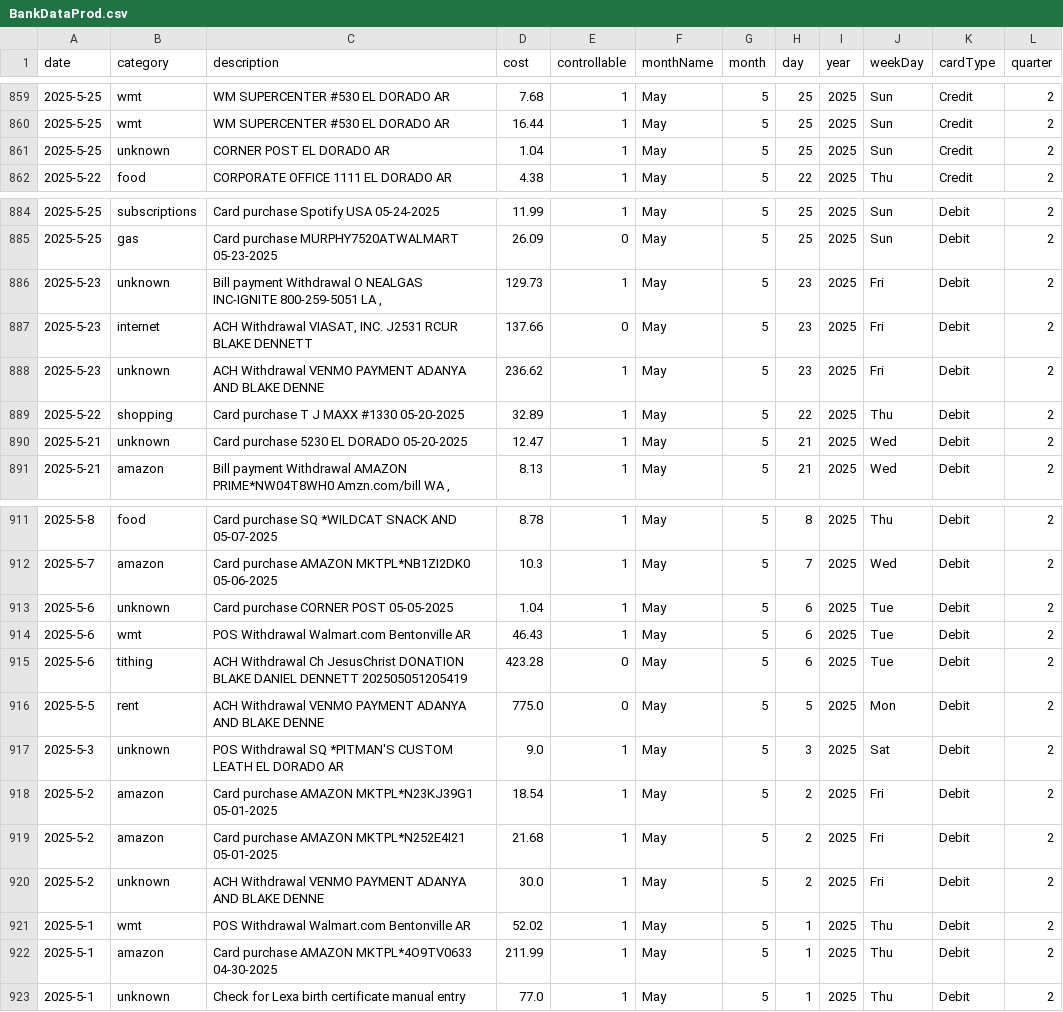
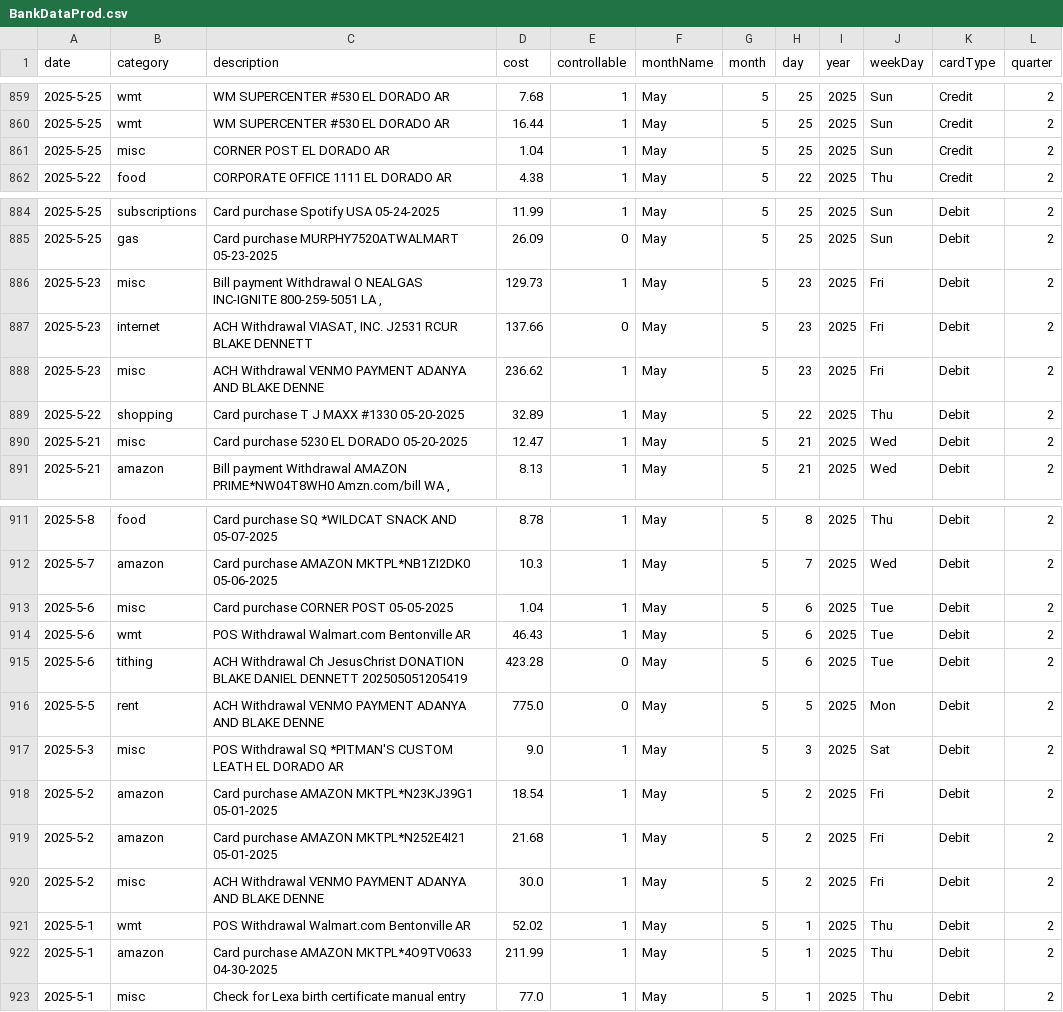
Before and after one commit to blakedennett/FinancialStreamline2, a CSV file: BankStreamline/Data/BankDataProd.csv, drawn as a sheet; only a part is shown, gaps mark what is left out; the diff covers the shown part only.

Commit message:
unknowns labeled as misc

```diff
--- a/BankStreamline/Data/BankDataProd.csv
+++ b/BankStreamline/Data/BankDataProd.csv
@@ -860,3 +860,3 @@ date,category,description,cost,controllable,monthName,month,day,year,weekDay,car
 2025-5-25,wmt,WM SUPERCENTER #530      EL DORADO    AR,16.44,1,May,5,25,2025,Sun,Credit,2
-2025-5-25,unknown,CORNER POST              EL DORADO    AR,1.04,1,May,5,25,2025,Sun,Credit,2
+2025-5-25,misc,CORNER POST              EL DORADO    AR,1.04,1,May,5,25,2025,Sun,Credit,2
 2025-5-22,food,CORPORATE OFFICE 1111    EL DORADO    AR,4.38,1,May,5,22,2025,Thu,Credit,2
@@ -885,7 +885,7 @@ date,category,description,cost,controllable,monthName,month,day,year,weekDay,car
 2025-5-25,gas,Card purchase MURPHY7520ATWALMART    05-23-2025,26.09,0,May,5,25,2025,Sun,Debit,2
-2025-5-23,unknown,"Bill payment Withdrawal O NEALGAS INC-IGNITE 800-259-5051 LA ,",129.73,1,May,5,23,2025,Fri,Debit,2
+2025-5-23,misc,"Bill payment Withdrawal O NEALGAS INC-IGNITE 800-259-5051 LA ,",129.73,1,May,5,23,2025,Fri,Debit,2
 2025-5-23,internet,"ACH Withdrawal VIASAT, INC. J2531 RCUR BLAKE DENNETT",137.66,0,May,5,23,2025,Fri,Debit,2
-2025-5-23,unknown,ACH Withdrawal VENMO PAYMENT ADANYA AND BLAKE DENNE,236.62,1,May,5,23,2025,Fri,Debit,2
+2025-5-23,misc,ACH Withdrawal VENMO PAYMENT ADANYA AND BLAKE DENNE,236.62,1,May,5,23,2025,Fri,Debit,2
 2025-5-22,shopping,Card purchase T J MAXX #1330    05-20-2025,32.89,1,May,5,22,2025,Thu,Debit,2
-2025-5-21,unknown,Card purchase 5230 EL DORADO    05-20-2025,12.47,1,May,5,21,2025,Wed,Debit,2
+2025-5-21,misc,Card purchase 5230 EL DORADO    05-20-2025,12.47,1,May,5,21,2025,Wed,Debit,2
 2025-5-21,amazon,"Bill payment Withdrawal AMAZON PRIME*NW04T8WH0 Amzn.com/bill WA ,",8.13,1,May,5,21,2025,Wed,Debit,2
@@ -912,3 +912,3 @@ date,category,description,cost,controllable,monthName,month,day,year,weekDay,car
 2025-5-7,amazon,Card purchase AMAZON MKTPL*NB1ZI2DK0    05-06-2025,10.3,1,May,5,7,2025,Wed,Debit,2
-2025-5-6,unknown,Card purchase CORNER POST    05-05-2025,1.04,1,May,5,6,2025,Tue,Debit,2
+2025-5-6,misc,Card purchase CORNER POST    05-05-2025,1.04,1,May,5,6,2025,Tue,Debit,2
 2025-5-6,wmt,POS Withdrawal Walmart.com  Bentonville AR,46.43,1,May,5,6,2025,Tue,Debit,2
@@ -916,8 +916,8 @@ date,category,description,cost,controllable,monthName,month,day,year,weekDay,car
 2025-5-5,rent,ACH Withdrawal VENMO PAYMENT ADANYA AND BLAKE DENNE,775.0,0,May,5,5,2025,Mon,Debit,2
-2025-5-3,unknown,POS Withdrawal SQ *PITMAN'S CUSTOM LEATH  EL DORADO AR,9.0,1,May,5,3,2025,Sat,Debit,2
+2025-5-3,misc,POS Withdrawal SQ *PITMAN'S CUSTOM LEATH  EL DORADO AR,9.0,1,May,5,3,2025,Sat,Debit,2
 2025-5-2,amazon,Card purchase AMAZON MKTPL*N23KJ39G1    05-01-2025,18.54,1,May,5,2,2025,Fri,Debit,2
 2025-5-2,amazon,Card purchase AMAZON MKTPL*N252E4I21    05-01-2025,21.68,1,May,5,2,2025,Fri,Debit,2
-2025-5-2,unknown,ACH Withdrawal VENMO PAYMENT ADANYA AND BLAKE DENNE,30.0,1,May,5,2,2025,Fri,Debit,2
+2025-5-2,misc,ACH Withdrawal VENMO PAYMENT ADANYA AND BLAKE DENNE,30.0,1,May,5,2,2025,Fri,Debit,2
 2025-5-1,wmt,POS Withdrawal Walmart.com  Bentonville AR,52.02,1,May,5,1,2025,Thu,Debit,2
 2025-5-1,amazon,Card purchase AMAZON MKTPL*4O9TV0633    04-30-2025,211.99,1,May,5,1,2025,Thu,Debit,2
-2025-5-1,unknown,Check for Lexa birth certificate manual entry,77.0,1,May,5,1,2025,Thu,Debit,2
+2025-5-1,misc,Check for Lexa birth certificate manual entry,77.0,1,May,5,1,2025,Thu,Debit,2
```
Also changed, not shown: 4 edited cells elsewhere in this file, 2 other files.
